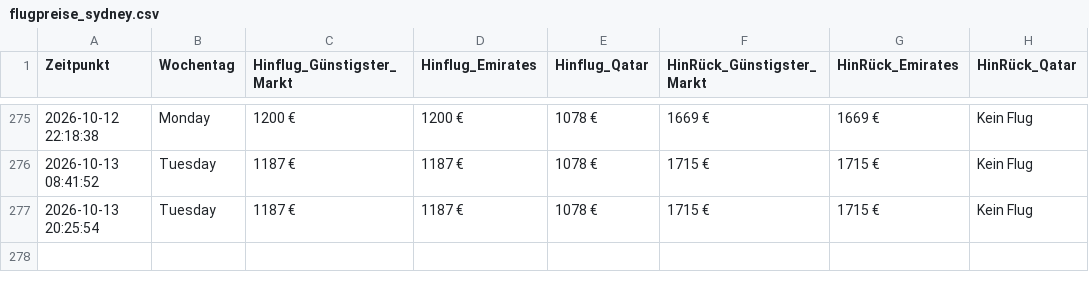
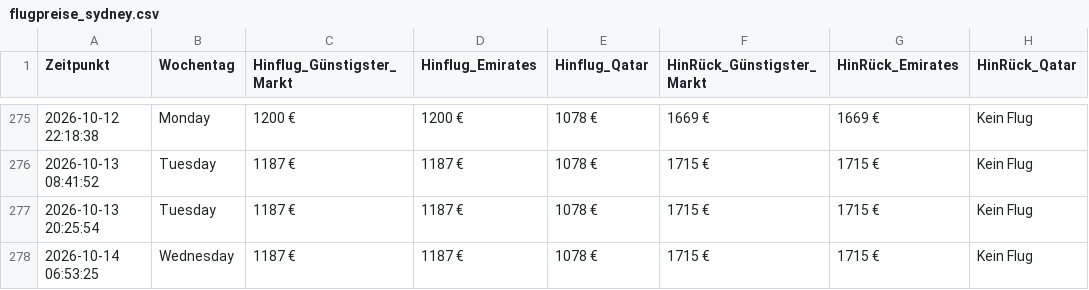
Before and after one commit to moritzschlicksbier-sys/sydney-flight-tracker, a CSV file: flugpreise_sydney.csv, drawn as a sheet; only a part is shown, gaps mark what is left out; the diff names each change by its address in the sheet, - before the commit and + after, or states it on an @@ line.

```diff
--- a/flugpreise_sydney.csv
+++ b/flugpreise_sydney.csv
+row 278: 2026-10-14 06:53:25 | Wednesday | 1187 € | 1187 € | 1078 € | 1715 € | 1715 € | Kein Flug
```
